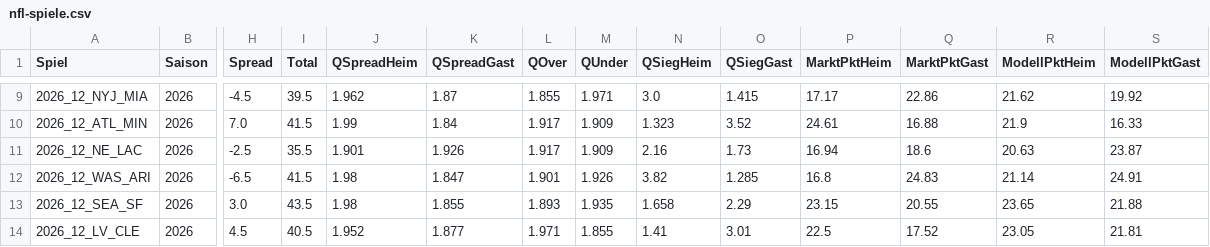
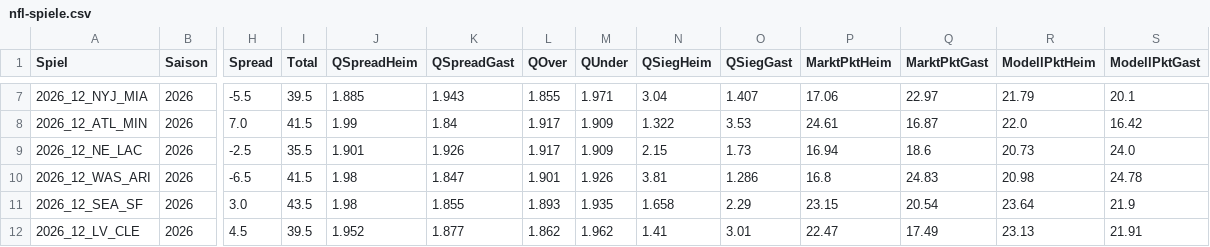
Before and after one commit to gobitodic0007-hash/Wettmodell, a CSV file: daten/nfl-spiele.csv, drawn as a sheet; only a part is shown, gaps mark what is left out; addresses are those after the commit; the diff covers the shown part only; the diff names each change by its address in the sheet, - before the commit and + after, or states it on an @@ line.

```diff
--- a/daten/nfl-spiele.csv
+++ b/daten/nfl-spiele.csv
-H7 (Spread): -4.5
+H7 (Spread): -5.5
-J7 (QSpreadHeim): 1.962
+J7 (QSpreadHeim): 1.885
-K7 (QSpreadGast): 1.87
+K7 (QSpreadGast): 1.943
-N7 (QSiegHeim): 3.0
+N7 (QSiegHeim): 3.04
-O7 (QSiegGast): 1.415
+O7 (QSiegGast): 1.407
-P7 (MarktPktHeim): 17.17
+P7 (MarktPktHeim): 17.06
-Q7 (MarktPktGast): 22.86
+Q7 (MarktPktGast): 22.97
-R7 (ModellPktHeim): 21.62
+R7 (ModellPktHeim): 21.79
-S7 (ModellPktGast): 19.92
+S7 (ModellPktGast): 20.1
-N8 (QSiegHeim): 1.323
+N8 (QSiegHeim): 1.322
-O8 (QSiegGast): 3.52
+O8 (QSiegGast): 3.53
-Q8 (MarktPktGast): 16.88
+Q8 (MarktPktGast): 16.87
-R8 (ModellPktHeim): 21.9
+R8 (ModellPktHeim): 22.0
-S8 (ModellPktGast): 16.33
+S8 (ModellPktGast): 16.42
-N9 (QSiegHeim): 2.16
+N9 (QSiegHeim): 2.15
-R9 (ModellPktHeim): 20.63
+R9 (ModellPktHeim): 20.73
-S9 (ModellPktGast): 23.87
+S9 (ModellPktGast): 24.0
-N10 (QSiegHeim): 3.82
+N10 (QSiegHeim): 3.81
-O10 (QSiegGast): 1.285
+O10 (QSiegGast): 1.286
-R10 (ModellPktHeim): 21.14
+R10 (ModellPktHeim): 20.98
-S10 (ModellPktGast): 24.91
+S10 (ModellPktGast): 24.78
-Q11 (MarktPktGast): 20.55
+Q11 (MarktPktGast): 20.54
-R11 (ModellPktHeim): 23.65
+R11 (ModellPktHeim): 23.64
-S11 (ModellPktGast): 21.88
+S11 (ModellPktGast): 21.9
-I12 (Total): 40.5
+I12 (Total): 39.5
-L12 (QOver): 1.971
+L12 (QOver): 1.862
-M12 (QUnder): 1.855
+M12 (QUnder): 1.962
-P12 (MarktPktHeim): 22.5
+P12 (MarktPktHeim): 22.47
-Q12 (MarktPktGast): 17.52
+Q12 (MarktPktGast): 17.49
-R12 (ModellPktHeim): 23.05
+R12 (ModellPktHeim): 23.13
-S12 (ModellPktGast): 21.81
+S12 (ModellPktGast): 21.91
```
Also changed, not shown: 2 removed rows and 28 edited cells elsewhere in this file, daten/nfl-guete.csv, daten/nfl-td.csv, 3 other files.
